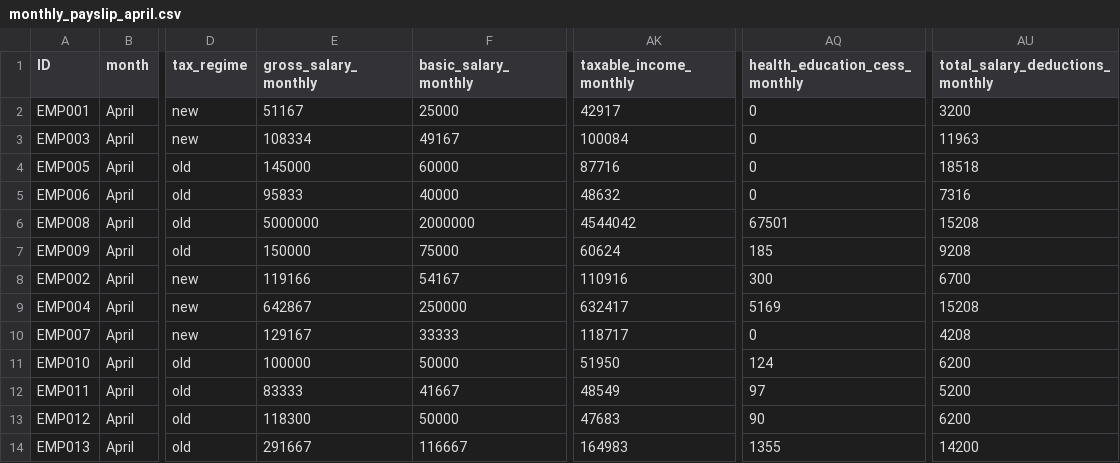
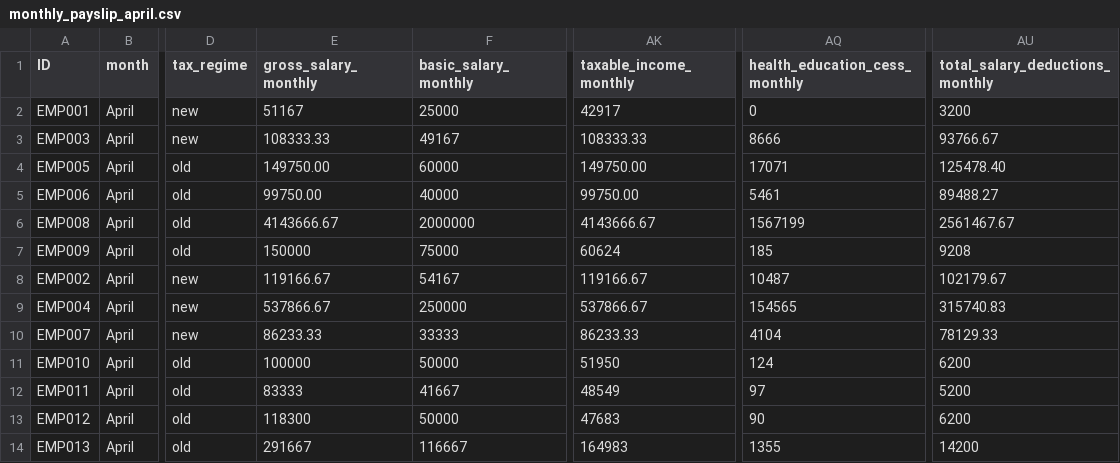
Before and after one commit to prabhudattaMohapatra/myPrompts, a CSV file: India_test_case_generation/output_with_dsl_20251120_123316/monthly_payslip_april.csv, drawn as a sheet; only a part is shown, gaps mark what is left out; the diff covers the shown part only; the diff names each change by its address in the sheet, - before the commit and + after, or states it on an @@ line.

```diff
--- a/India_test_case_generation/output_with_dsl_20251120_123316/monthly_payslip_april.csv
+++ b/India_test_case_generation/output_with_dsl_20251120_123316/monthly_payslip_april.csv
-E3 (gross_salary_monthly): 108334
+E3 (gross_salary_monthly): 108333.33
-AK3 (taxable_income_monthly): 100084
+AK3 (taxable_income_monthly): 108333.33
-AQ3 (health_education_cess_monthly): 0
+AQ3 (health_education_cess_monthly): 8666
-AU3 (total_salary_deductions_monthly): 11963
+AU3 (total_salary_deductions_monthly): 93766.67
-E4 (gross_salary_monthly): 145000
+E4 (gross_salary_monthly): 149750.00
-AK4 (taxable_income_monthly): 87716
+AK4 (taxable_income_monthly): 149750.00
-AQ4 (health_education_cess_monthly): 0
+AQ4 (health_education_cess_monthly): 17071
-AU4 (total_salary_deductions_monthly): 18518
+AU4 (total_salary_deductions_monthly): 125478.40
-E5 (gross_salary_monthly): 95833
+E5 (gross_salary_monthly): 99750.00
-AK5 (taxable_income_monthly): 48632
+AK5 (taxable_income_monthly): 99750.00
-AQ5 (health_education_cess_monthly): 0
+AQ5 (health_education_cess_monthly): 5461
-AU5 (total_salary_deductions_monthly): 7316
+AU5 (total_salary_deductions_monthly): 89488.27
-E6 (gross_salary_monthly): 5000000
+E6 (gross_salary_monthly): 4143666.67
-AK6 (taxable_income_monthly): 4544042
+AK6 (taxable_income_monthly): 4143666.67
-AQ6 (health_education_cess_monthly): 67501
+AQ6 (health_education_cess_monthly): 1567199
-AU6 (total_salary_deductions_monthly): 15208
+AU6 (total_salary_deductions_monthly): 2561467.67
-E8 (gross_salary_monthly): 119166
+E8 (gross_salary_monthly): 119166.67
-AK8 (taxable_income_monthly): 110916
+AK8 (taxable_income_monthly): 119166.67
-AQ8 (health_education_cess_monthly): 300
+AQ8 (health_education_cess_monthly): 10487
-AU8 (total_salary_deductions_monthly): 6700
+AU8 (total_salary_deductions_monthly): 102179.67
-E9 (gross_salary_monthly): 642867
+E9 (gross_salary_monthly): 537866.67
-AK9 (taxable_income_monthly): 632417
+AK9 (taxable_income_monthly): 537866.67
-AQ9 (health_education_cess_monthly): 5169
+AQ9 (health_education_cess_monthly): 154565
-AU9 (total_salary_deductions_monthly): 15208
+AU9 (total_salary_deductions_monthly): 315740.83
-E10 (gross_salary_monthly): 129167
+E10 (gross_salary_monthly): 86233.33
-AK10 (taxable_income_monthly): 118717
+AK10 (taxable_income_monthly): 86233.33
-AQ10 (health_education_cess_monthly): 0
+AQ10 (health_education_cess_monthly): 4104
-AU10 (total_salary_deductions_monthly): 4208
+AU10 (total_salary_deductions_monthly): 78129.33
```
Also changed, not shown: 7 edited cells elsewhere in this file, India_test_case_generation/output_with_dsl_20251120_123316/annual_employee_input_data_april_2025.csv, India_test_case_generation/output_with_dsl_20251120_123316/annual_tax_forecast_april_2025.csv, 15 other files.
